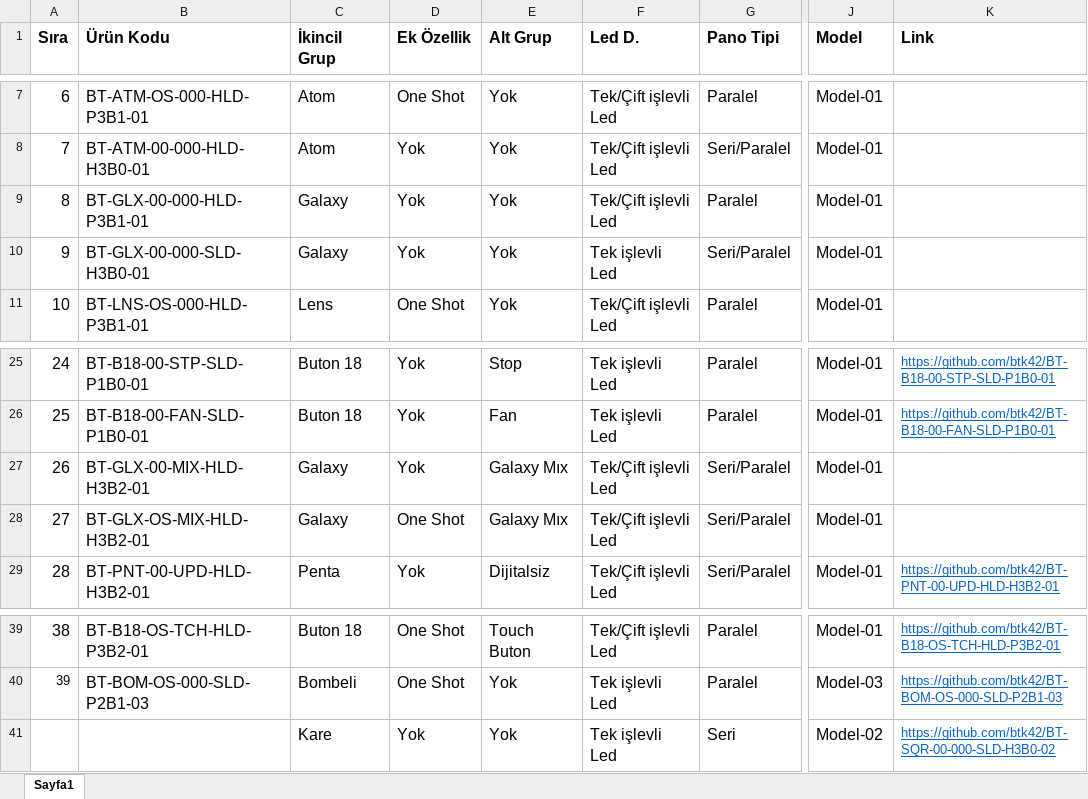
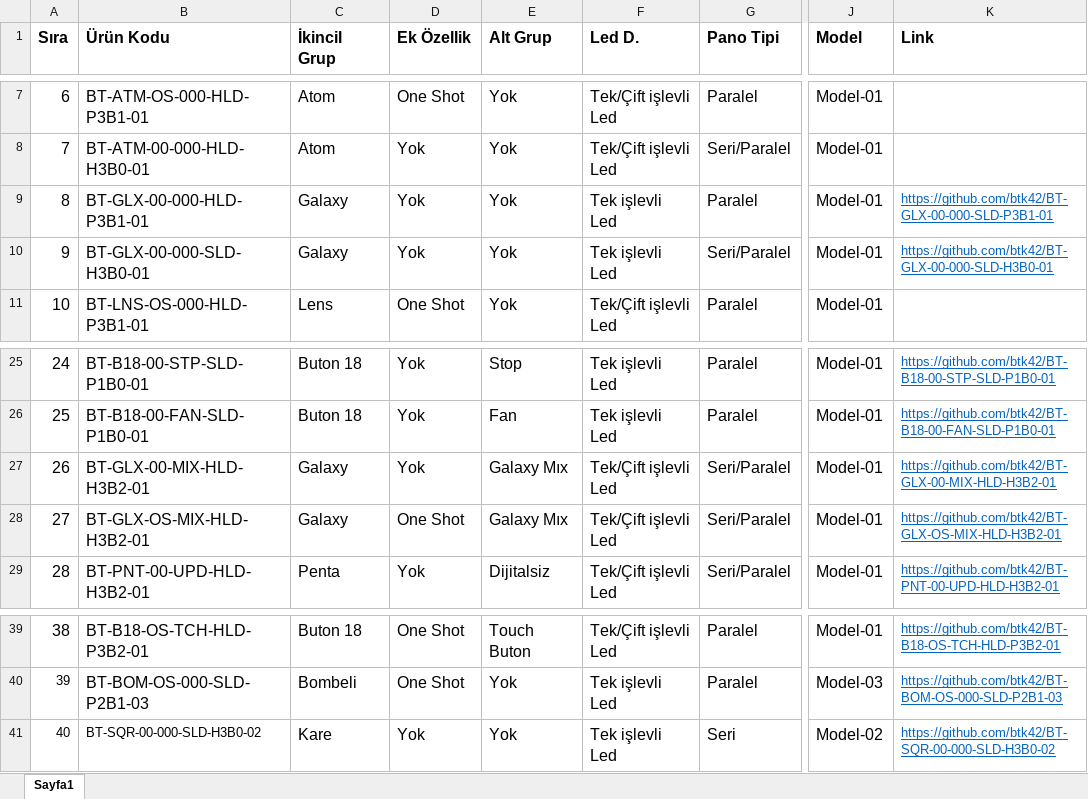
Before and after one commit to btk42/btk42.github.io, an Excel workbook: pages/butonlar.xlsx, sheet Sayfa1, drawn as a sheet; only a part is shown, gaps mark what is left out; values as stored, in another font and other column widths than the file's, no borders; the diff names each change by its address in the sheet, - before the commit and + after, or states it on an @@ line.

Commit message:
Galaxy butonlar eklendi

```diff
--- a/pages/butonlar.xlsx (sheet Sayfa1)
+++ b/pages/butonlar.xlsx (sheet Sayfa1)
-F9 (Led D.): Tek/Çift işlevli Led
+F9 (Led D.): Tek işlevli Led
-K9 (Link): (empty)
+K9 (Link): https://github.com/btk42/BT-GLX-00-000-SLD-P3B1-01
-K10 (Link): (empty)
+K10 (Link): https://github.com/btk42/BT-GLX-00-000-SLD-H3B0-01
-K27 (Link): (empty)
+K27 (Link): https://github.com/btk42/BT-GLX-00-MIX-HLD-H3B2-01
-K28 (Link): (empty)
+K28 (Link): https://github.com/btk42/BT-GLX-OS-MIX-HLD-H3B2-01
-A41 (Sıra): (empty)
+A41 (Sıra): 40
-B41 (Ürün Kodu): (empty)
+B41 (Ürün Kodu): BT-SQR-00-000-SLD-H3B0-02
```
